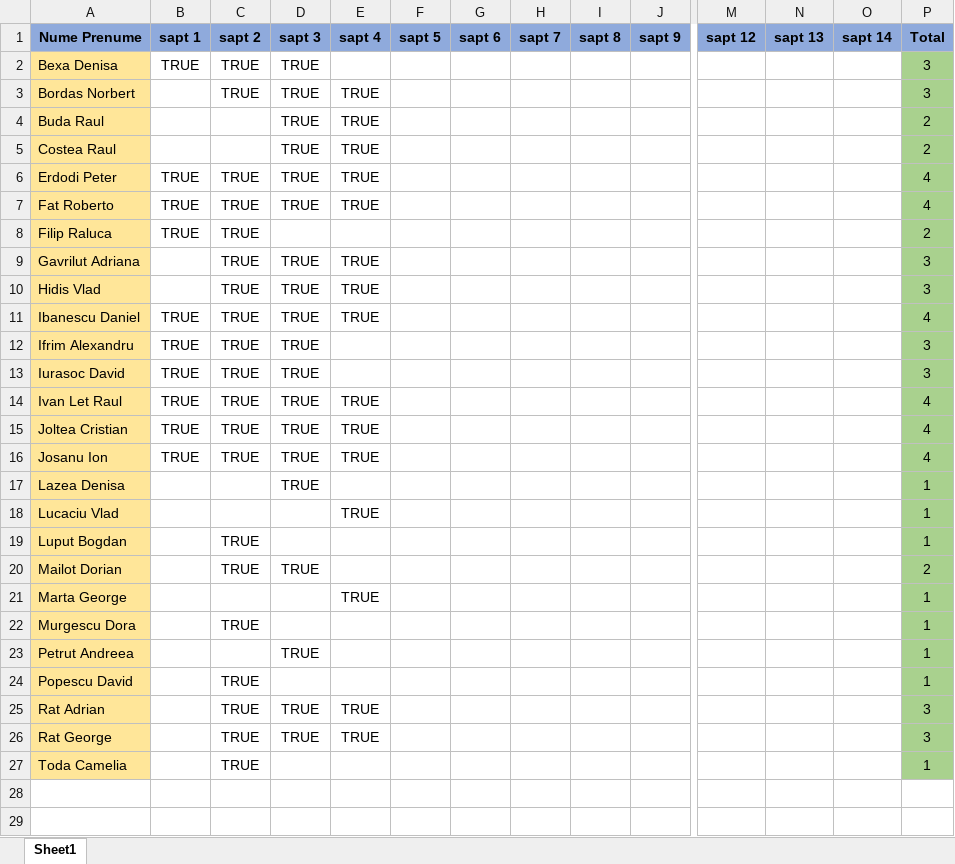
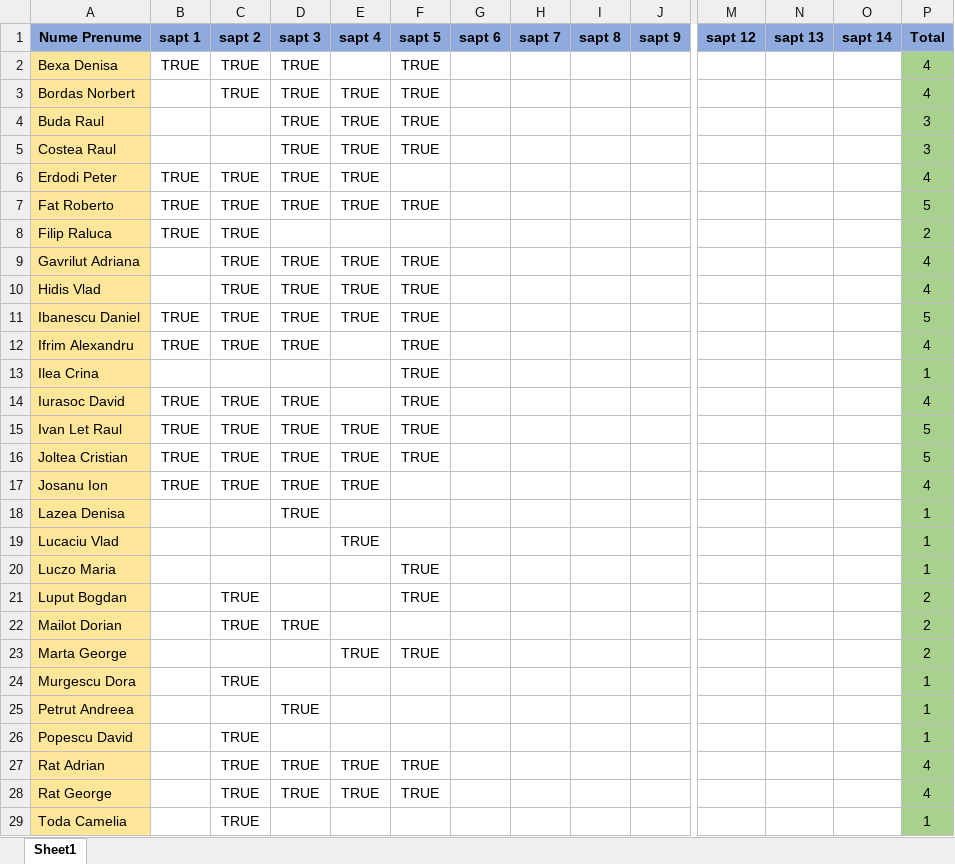
Before and after one commit to PelleRemus/MetodeAvansateDeProgramare_2022-2023, an Excel workbook: Prezenta.xlsx, sheet Sheet1, drawn as a sheet; only a part is shown, gaps mark what is left out; values as stored, in another font and other column widths than the file's, no borders; conditional formats not drawn; addresses are those after the commit; rows hold the shown columns only; the diff names each change by its address in the sheet, - before the commit and + after, or states it on an @@ line.

```diff
--- a/Prezenta.xlsx (sheet Sheet1)
+++ b/Prezenta.xlsx (sheet Sheet1)
-F2:F5 (sapt 5): (empty)
+F2:F5 (sapt 5): TRUE
-P2:P3 (Total): 3
+P2:P3 (Total): 4
-P4:P5 (Total): 2
+P4:P5 (Total): 3
-F7 (sapt 5): (empty)
+F7 (sapt 5): TRUE
-P7 (Total): 4
+P7 (Total): 5
-F9:F12 (sapt 5): (empty)
+F9:F12 (sapt 5): TRUE
-P9:P10 (Total): 3
+P9:P10 (Total): 4
-P11 (Total): 4
+P11 (Total): 5
-P12 (Total): 3
+P12 (Total): 4
+row 13: Ilea Crina |  |  |  |  | TRUE |  |  |  |  |  |  |  | 1
-F14:F16 (sapt 5): (empty)
+F14:F16 (sapt 5): TRUE
-P14 (Total): 3
+P14 (Total): 4
-P15:P16 (Total): 4
+P15:P16 (Total): 5
+row 20: Luczo Maria |  |  |  |  | TRUE |  |  |  |  |  |  |  | 1
-F21 (sapt 5): (empty)
+F21 (sapt 5): TRUE
-P21 (Total): 1
+P21 (Total): 2
-F23 (sapt 5): (empty)
+F23 (sapt 5): TRUE
-P23 (Total): 1
+P23 (Total): 2
-F27:F28 (sapt 5): (empty)
+F27:F28 (sapt 5): TRUE
-P27:P28 (Total): 3
+P27:P28 (Total): 4
```
Also changed, not shown: formulas that keep their value, 8 other files.
